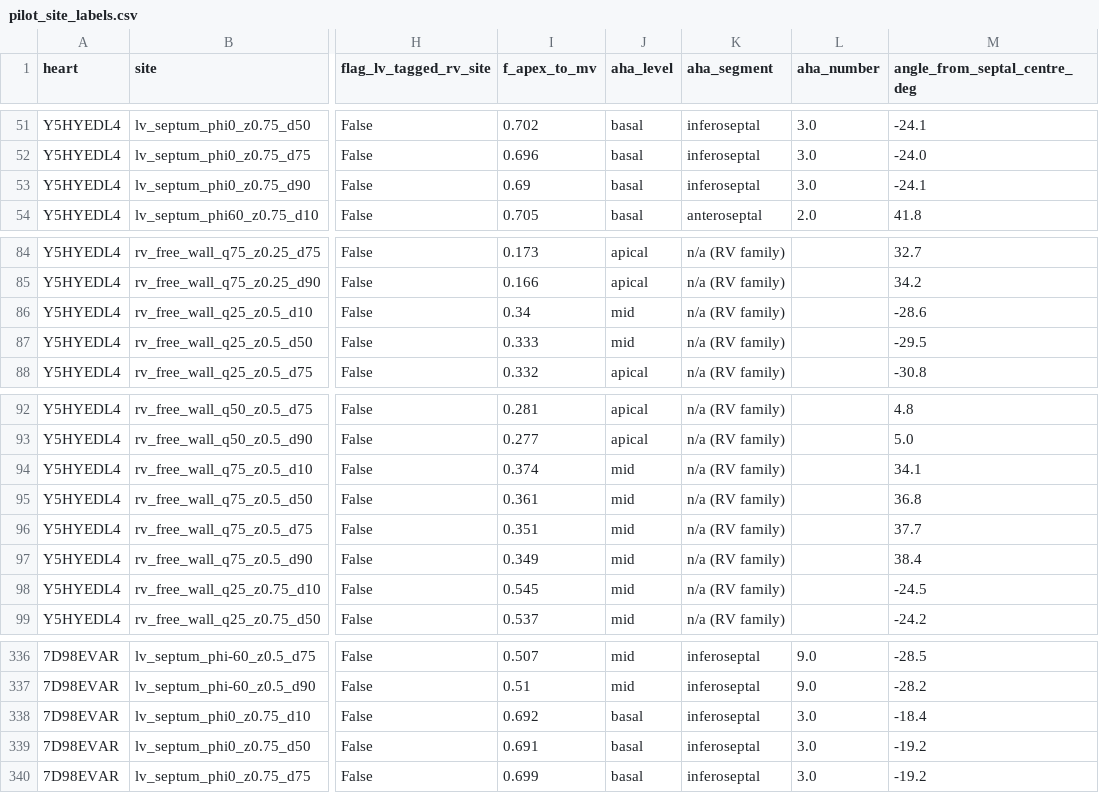
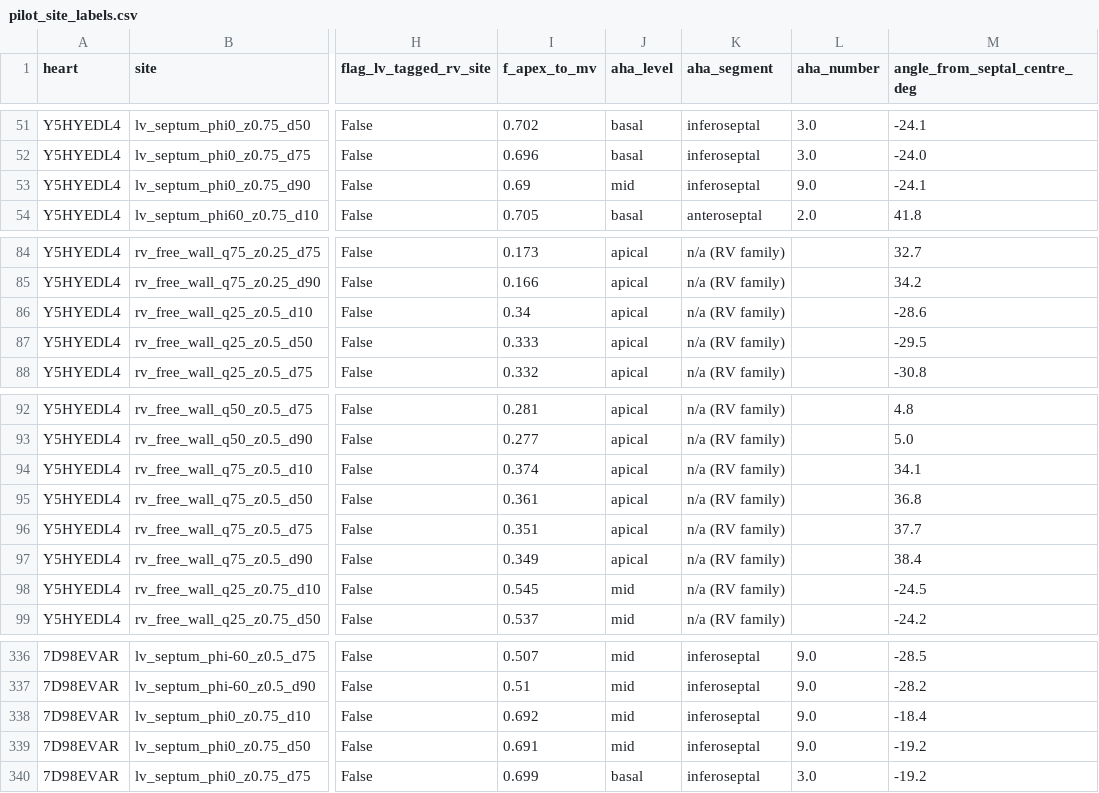
Before and after one commit to alex23951/vt-exit-depth, a CSV file: analysis/v51_2026-10-15/05_aha_labels/pilot_site_labels.csv, drawn as a sheet; only a part is shown, gaps mark what is left out; the diff covers the shown part only; the diff names each change by its address in the sheet, - before the commit and + after, or states it on an @@ line.

```diff
--- a/analysis/v51_2026-10-15/05_aha_labels/pilot_site_labels.csv
+++ b/analysis/v51_2026-10-15/05_aha_labels/pilot_site_labels.csv
-J53 (aha_level): basal
+J53 (aha_level): mid
-L53 (aha_number): 3.0
+L53 (aha_number): 9.0
-J86:J87 (aha_level): mid
+J86:J87 (aha_level): apical
-J94:J97 (aha_level): mid
+J94:J97 (aha_level): apical
-J338:J339 (aha_level): basal
+J338:J339 (aha_level): mid
-L338:L339 (aha_number): 3.0
+L338:L339 (aha_number): 9.0
```
Also changed, not shown: 49 edited cells elsewhere in this file, analysis/v51_2026-10-15/05_aha_labels/placement_dry_run.csv, 5 other files.
